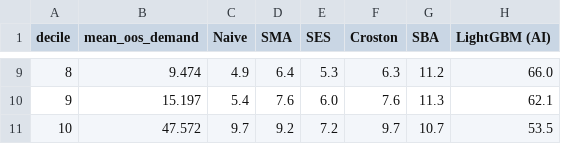
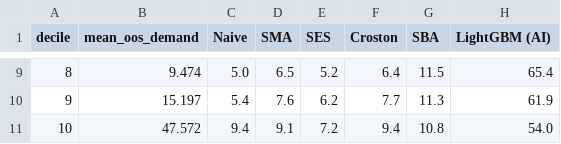
Before and after one commit to NISHCHAY026/ai-demand-planning-benchmark, a CSV file: results/m5_by_volume.csv, drawn as a sheet; only a part is shown, gaps mark what is left out; the diff covers the shown part only.

```diff
--- a/results/m5_by_volume.csv
+++ b/results/m5_by_volume.csv
@@ -9,3 +9,3 @@ decile,mean_oos_demand,Naive,SMA,SES,Croston,SBA,LightGBM (AI)
-8,9.474,4.9,6.4,5.3,6.3,11.2,66.0
-9,15.197,5.4,7.6,6.0,7.6,11.3,62.1
-10,47.572,9.7,9.2,7.2,9.7,10.7,53.5
+8,9.474,5.0,6.5,5.2,6.4,11.5,65.4
+9,15.197,5.4,7.6,6.2,7.7,11.3,61.9
+10,47.572,9.4,9.1,7.2,9.4,10.8,54.0
```
Also changed, not shown: 31 edited cells elsewhere in this file, results/m5_by_class.csv, results/m5_by_class_pb.csv, 15 other files.
